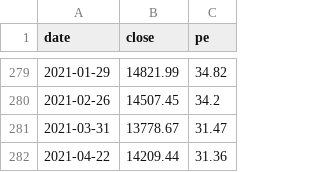
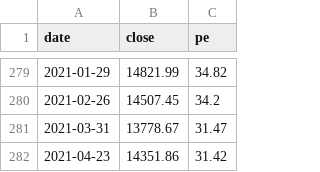
Before and after one commit to jackey-qiu/Stock_monitor, a CSV file: pe_data/深圳A股市盈率.csv, drawn as a sheet; only a part is shown, gaps mark what is left out; removed rows and columns are numbered as before the commit, all else as after; the diff names each change by its address in the sheet, - before the commit and + after, or states it on an @@ line.

```diff
--- a/pe_data/深圳A股市盈率.csv
+++ b/pe_data/深圳A股市盈率.csv
-row 282: 2021-04-22 | 14209.44 | 31.36
+row 282: 2021-04-23 | 14351.86 | 31.42
```
Also changed, not shown: 6 other files.
